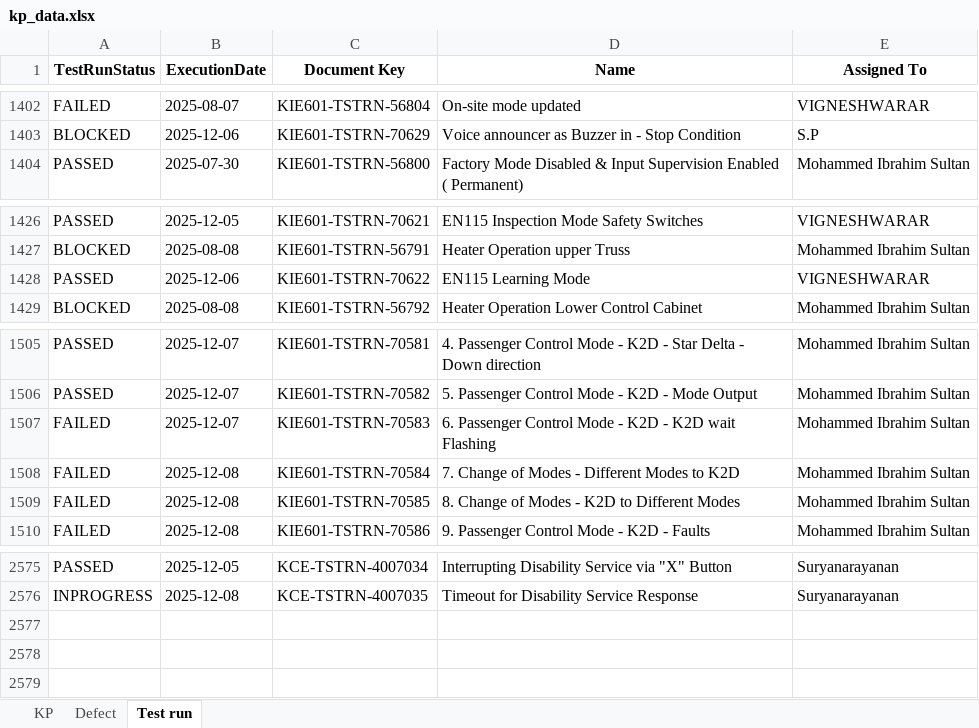
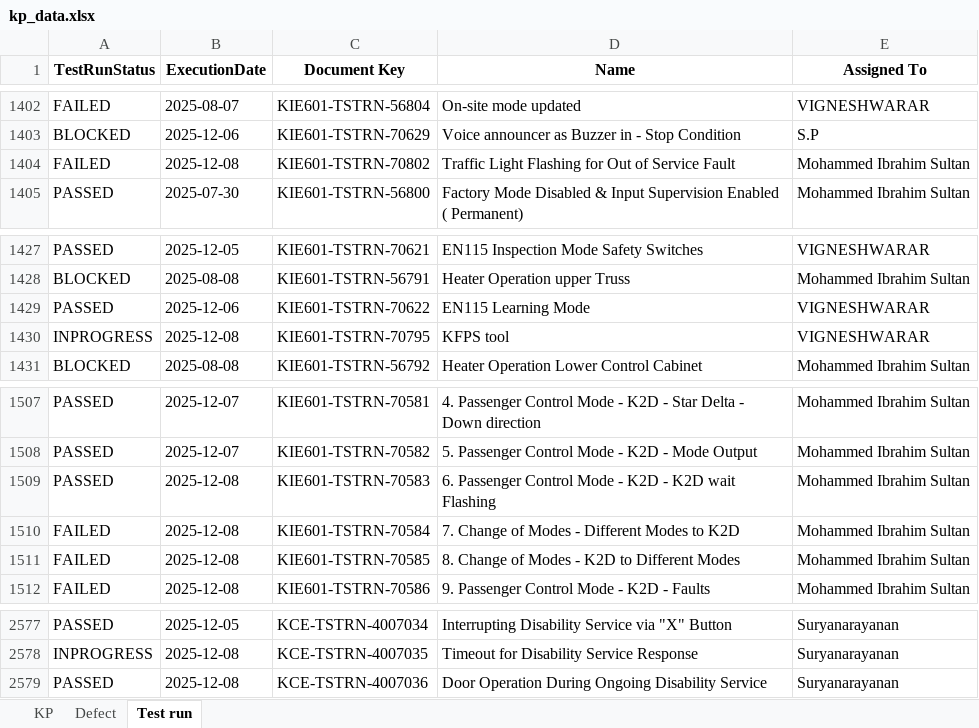
Before and after one commit to DineshGoverthanan/KCE_KPI, an Excel workbook: kp_data.xlsx, sheet Test run, drawn as a sheet; only a part is shown, gaps mark what is left out; values as stored, in another font and other column widths than the file's, no borders; addresses are those after the commit; the diff names each change by its address in the sheet, - before the commit and + after, or states it on an @@ line.

```diff
--- a/kp_data.xlsx (sheet Test run)
+++ b/kp_data.xlsx (sheet Test run)
+row 1404: FAILED | 2025-12-08 | KIE601-TSTRN-70802 | Traffic Light Flashing for Out of Service Fault | Mohammed Ibrahim Sultan
+row 1430: INPROGRESS | 2025-12-08 | KIE601-TSTRN-70795 | KFPS tool | VIGNESHWARAR
-A1509 (TestRunStatus): FAILED
+A1509 (TestRunStatus): PASSED
-B1509 (ExecutionDate): 2025-12-07
+B1509 (ExecutionDate): 2025-12-08
+row 2579: PASSED | 2025-12-08 | KCE-TSTRN-4007036 | Door Operation During Ongoing Disability Service | Suryanarayanan
```
Also changed, not shown: sheet KP, 11 other files.
